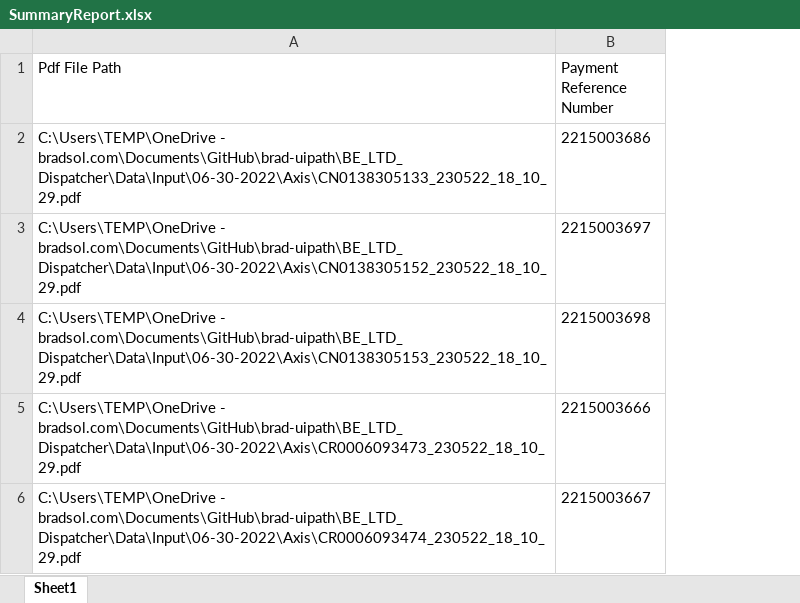
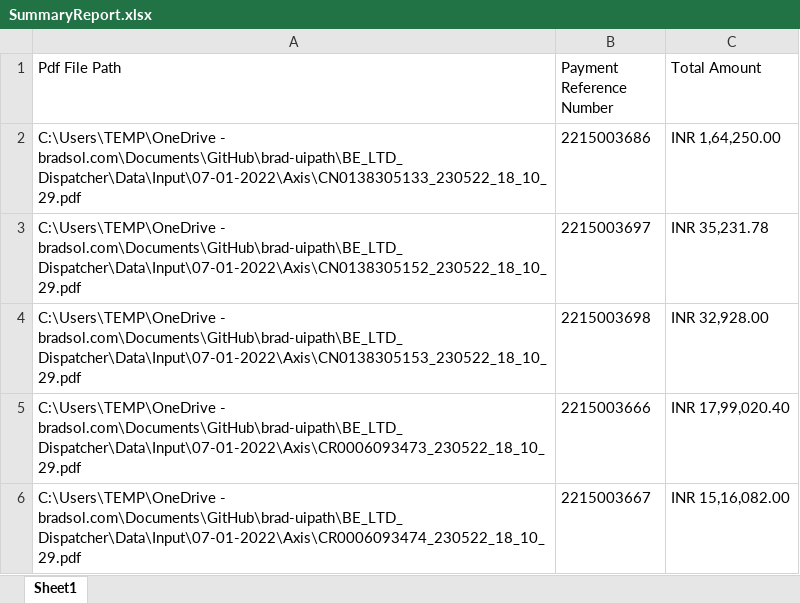
Before and after one commit to rbhattad31/brad-uipath, an Excel workbook: BE_LTD_Dispatcher/Data/SummaryReport.xlsx, sheet Sheet1, drawn as a sheet; values as stored, in another font and other column widths than the file's, no borders; the diff names each change by its address in the sheet, - before the commit and + after, or states it on an @@ line.

Commit message:
Extracted Total Amount From Pdf

```diff
--- a/BE_LTD_Dispatcher/Data/SummaryReport.xlsx (sheet Sheet1)
+++ b/BE_LTD_Dispatcher/Data/SummaryReport.xlsx (sheet Sheet1)
+column C (Total Amount), rows 2-6: INR 1,64,250.00 | INR 35,231.78 | INR 32,928.00 | INR 17,99,020.40 | INR 15,16,082.00
-A2 (Pdf File Path): C:\Users\TEMP\OneDrive - bradsol.com\Documents\GitHub\brad-uipath\BE_LTD_Dispatcher\Data\Input\06-30-2022\Axis\CN0138305133_230522_18_10_29.pdf
+A2 (Pdf File Path): C:\Users\TEMP\OneDrive - bradsol.com\Documents\GitHub\brad-uipath\BE_LTD_Dispatcher\Data\Input\07-01-2022\Axis\CN0138305133_230522_18_10_29.pdf
-A3 (Pdf File Path): C:\Users\TEMP\OneDrive - bradsol.com\Documents\GitHub\brad-uipath\BE_LTD_Dispatcher\Data\Input\06-30-2022\Axis\CN0138305152_230522_18_10_29.pdf
+A3 (Pdf File Path): C:\Users\TEMP\OneDrive - bradsol.com\Documents\GitHub\brad-uipath\BE_LTD_Dispatcher\Data\Input\07-01-2022\Axis\CN0138305152_230522_18_10_29.pdf
-A4 (Pdf File Path): C:\Users\TEMP\OneDrive - bradsol.com\Documents\GitHub\brad-uipath\BE_LTD_Dispatcher\Data\Input\06-30-2022\Axis\CN0138305153_230522_18_10_29.pdf
+A4 (Pdf File Path): C:\Users\TEMP\OneDrive - bradsol.com\Documents\GitHub\brad-uipath\BE_LTD_Dispatcher\Data\Input\07-01-2022\Axis\CN0138305153_230522_18_10_29.pdf
-A5 (Pdf File Path): C:\Users\TEMP\OneDrive - bradsol.com\Documents\GitHub\brad-uipath\BE_LTD_Dispatcher\Data\Input\06-30-2022\Axis\CR0006093473_230522_18_10_29.pdf
+A5 (Pdf File Path): C:\Users\TEMP\OneDrive - bradsol.com\Documents\GitHub\brad-uipath\BE_LTD_Dispatcher\Data\Input\07-01-2022\Axis\CR0006093473_230522_18_10_29.pdf
-A6 (Pdf File Path): C:\Users\TEMP\OneDrive - bradsol.com\Documents\GitHub\brad-uipath\BE_LTD_Dispatcher\Data\Input\06-30-2022\Axis\CR0006093474_230522_18_10_29.pdf
+A6 (Pdf File Path): C:\Users\TEMP\OneDrive - bradsol.com\Documents\GitHub\brad-uipath\BE_LTD_Dispatcher\Data\Input\07-01-2022\Axis\CR0006093474_230522_18_10_29.pdf
```
Also changed, not shown: BE_LTD_Dispatcher/Data/Config.xlsx, 22 other files.
